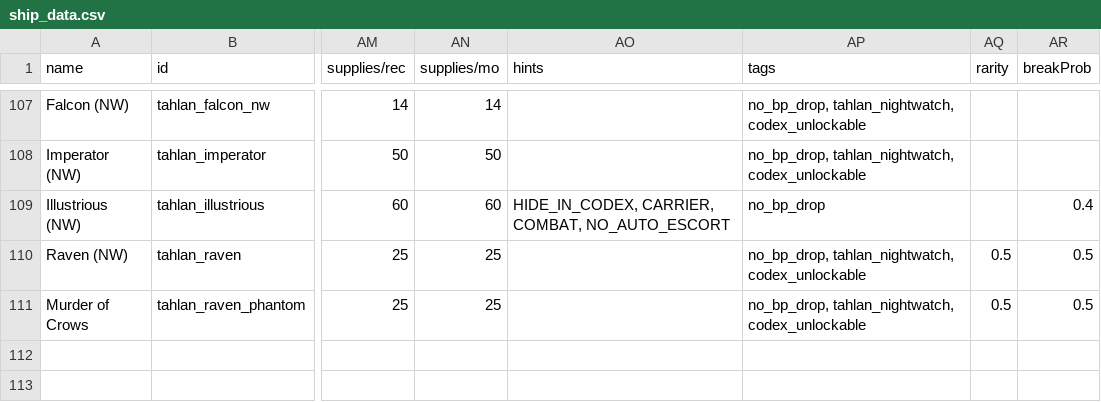
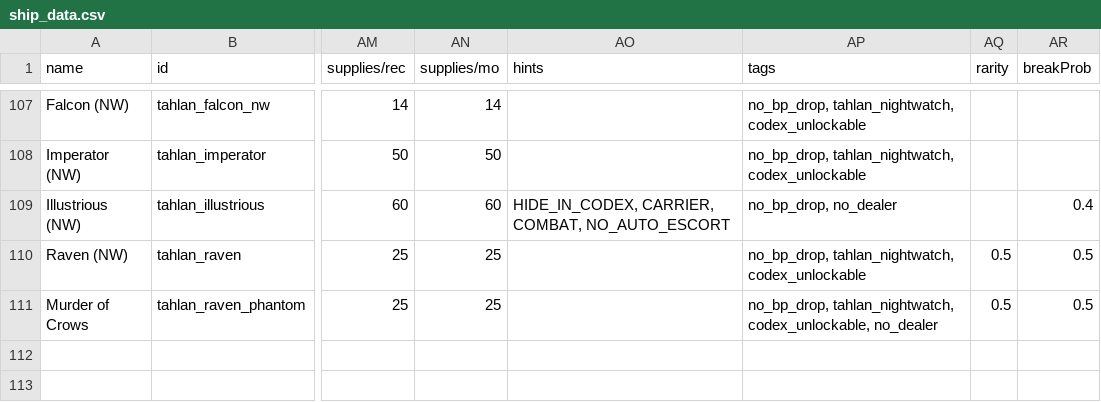
Before and after one commit to niatahl/tahlan-shipworks, a CSV file: data/hulls/ship_data.csv, drawn as a sheet; only a part is shown, gaps mark what is left out; the diff names each change by its address in the sheet, - before the commit and + after, or states it on an @@ line.

```diff
--- a/data/hulls/ship_data.csv
+++ b/data/hulls/ship_data.csv
-AP109 (tags): no_bp_drop
+AP109 (tags): no_bp_drop, no_dealer
-AP111 (tags): no_bp_drop, tahlan_nightwatch, codex_unlockable
+AP111 (tags): no_bp_drop, tahlan_nightwatch, codex_unlockable, no_dealer
```
